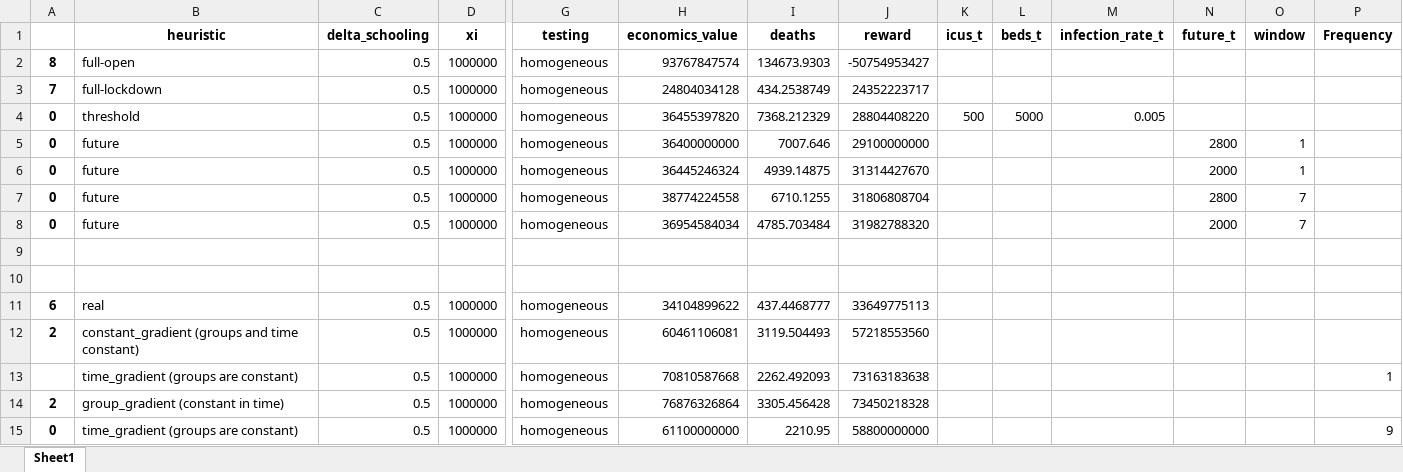
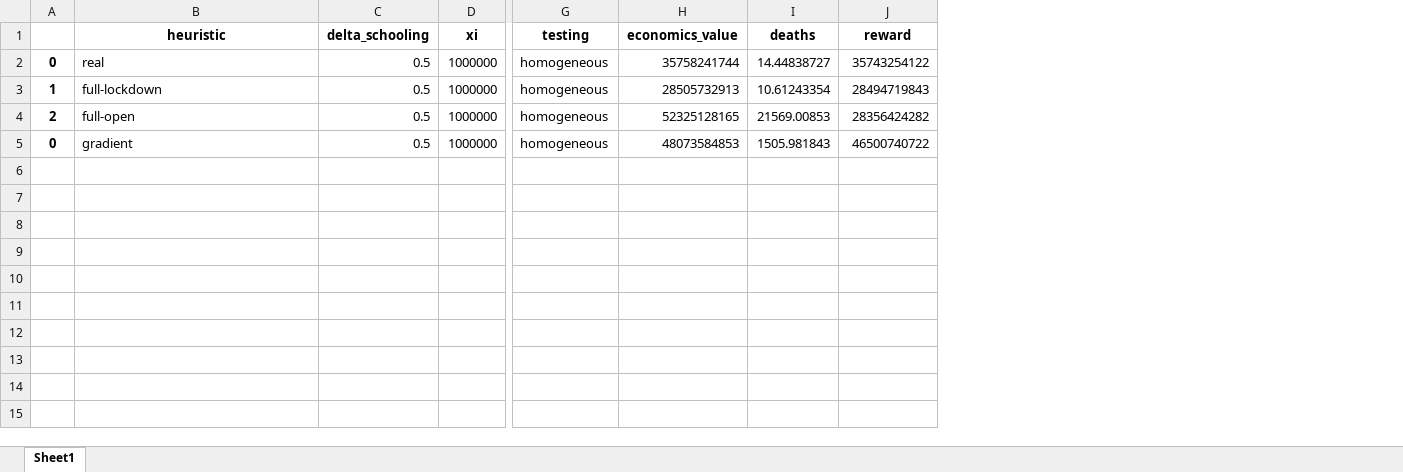
Before and after one commit to serarca/covid-optimization, an Excel workbook: benchmarks/all_results.xlsx, sheet Sheet1, drawn as a sheet; only a part is shown, gaps mark what is left out; values as stored, in another font and other column widths than the file's, no borders; removed rows and columns are numbered as before the commit, all else as after; rows hold the shown columns only; the diff names each change by its address in the sheet, - before the commit and + after, or states it on an @@ line.

```diff
--- a/benchmarks/all_results.xlsx (sheet Sheet1)
+++ b/benchmarks/all_results.xlsx (sheet Sheet1)
-column K (icus_t), row 4: 500
-column L (beds_t), row 4: 5000
-column M (infection_rate_t), row 4: 0.005
-column N (future_t), empty
-column O (window), empty
-column P (Frequency), row 15: 9
-row 2: 8 | full-open | 0.5 | 1000000 | homogeneous | 93767847574 | 134673.9303 | -50754953427
-row 3: 7 | full-lockdown | 0.5 | 1000000 | homogeneous | 24804034128 | 434.2538749 | 24352223717
-B2 (heuristic): threshold
+B2 (heuristic): real
-H2 (economics_value): 36455397820
+H2 (economics_value): 35758241744
-I2 (deaths): 7368.212329
+I2 (deaths): 14.44838727
-J2 (reward): 28804408220
+J2 (reward): 35743254122
-row 5: 0 | future | 0.5 | 1000000 | homogeneous | 36400000000 | 7007.646 | 29100000000 |  |  |  | 2800 | 1
-row 6: 0 | future | 0.5 | 1000000 | homogeneous | 36445246324 | 4939.14875 | 31314427670 |  |  |  | 2000 | 1
-row 7: 0 | future | 0.5 | 1000000 | homogeneous | 38774224558 | 6710.1255 | 31806808704 |  |  |  | 2800 | 7
-row 8: 0 | future | 0.5 | 1000000 | homogeneous | 36954584034 | 4785.703484 | 31982788320 |  |  |  | 2000 | 7
-row 3: (empty)
+row 3: 1 | full-lockdown | 0.5 | 1000000 | homogeneous | 28505732913 | 10.61243354 | 28494719843
-row 10: (empty)
-row 11: 6 | real | 0.5 | 1000000 | homogeneous | 34104899622 | 437.4468777 | 33649775113
-row 12: 2 | constant_gradient (groups and time constant) | 0.5 | 1000000 | homogeneous | 60461106081 | 3119.504493 | 57218553560
-row 13:  | time_gradient (groups are constant) | 0.5 | 1000000 | homogeneous | 70810587668 | 2262.492093 | 73163183638 |  |  |  |  |  | 1
-B4 (heuristic): group_gradient (constant in time)
+B4 (heuristic): full-open
-H4 (economics_value): 76876326864
+H4 (economics_value): 52325128165
-I4 (deaths): 3305.456428
+I4 (deaths): 21569.00853
-J4 (reward): 73450218328
+J4 (reward): 28356424282
-B5 (heuristic): time_gradient (groups are constant)
+B5 (heuristic): gradient
-H5 (economics_value): 61100000000
+H5 (economics_value): 48073584853
-I5 (deaths): 2210.95
+I5 (deaths): 1505.981843
-J5 (reward): 58800000000
+J5 (reward): 46500740722
```
Also changed, not shown: benchmarks/gradient_constant_simulations-90.0-days.xlsx, benchmarks/gradient_simulations-90.0-days.xlsx, 34 other files.
